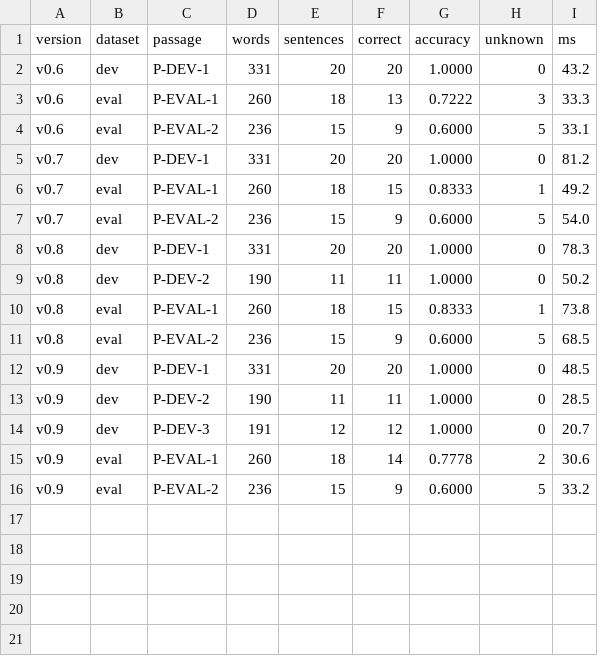
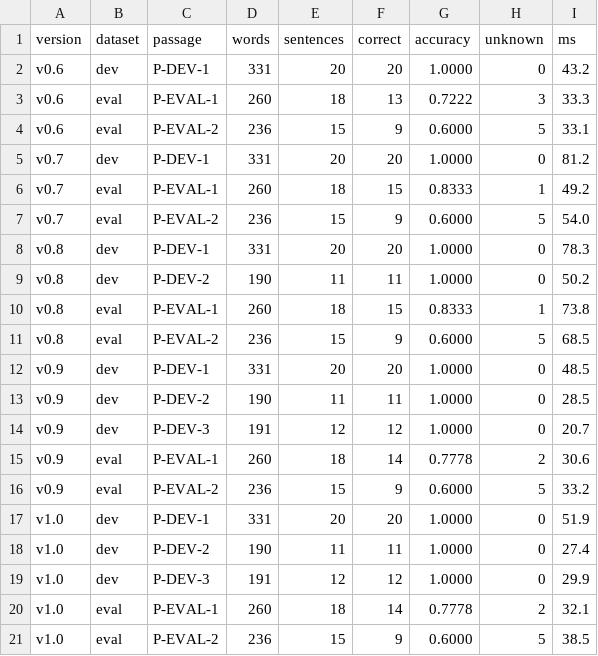
Before and after one commit to 224096-cmd/eng-structure-viewer, a CSV file: results/summary_passages_all.csv, drawn as a sheet.

```diff
--- a/results/summary_passages_all.csv
+++ b/results/summary_passages_all.csv
@@ -16 +16,6 @@ v0.9,eval,P-EVAL-1,260,18,14,0.7778,2,30.6
 v0.9,eval,P-EVAL-2,236,15,9,0.6000,5,33.2
+v1.0,dev,P-DEV-1,331,20,20,1.0000,0,51.9
+v1.0,dev,P-DEV-2,190,11,11,1.0000,0,27.4
+v1.0,dev,P-DEV-3,191,12,12,1.0000,0,29.9
+v1.0,eval,P-EVAL-1,260,18,14,0.7778,2,32.1
+v1.0,eval,P-EVAL-2,236,15,9,0.6000,5,38.5
```
Also changed, not shown: results/summary_all.csv, results/summary_pos_all.csv, 51 other files.
